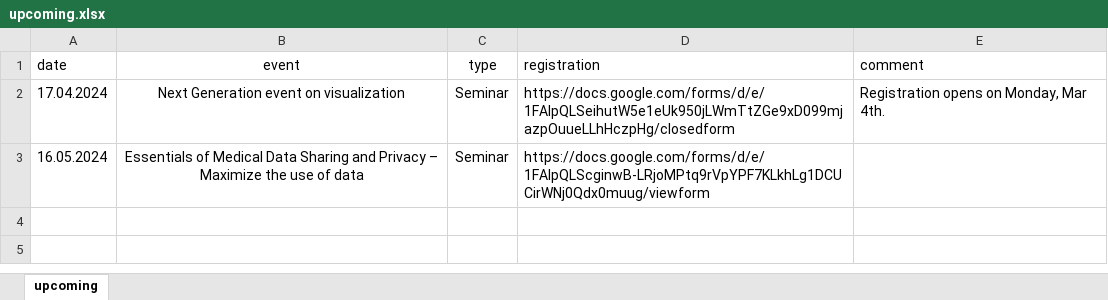
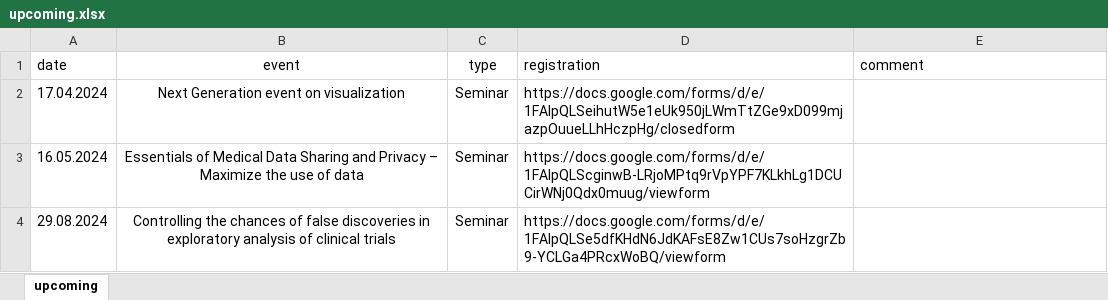
Before and after one commit to baselbiometrics/home, an Excel workbook: data/upcoming.xlsx, sheet upcoming, drawn as a sheet; values as stored, in another font and other column widths than the file's, no borders; charts and pictures not drawn; the diff names each change by its address in the sheet, - before the commit and + after, or states it on an @@ line.

Commit message:
upload 1st announcement for virtual event "Controlling the chances of false discoveries in exploratory analysis of clinical trials" (Aug 29th, 2024)

```diff
--- a/data/upcoming.xlsx (sheet upcoming)
+++ b/data/upcoming.xlsx (sheet upcoming)
-E2 (comment): Registration opens on Monday, Mar 4th.
+E2 (comment): (empty)
+row 4: 29.08.2024 | Controlling the chances of false discoveries in exploratory analysis of clinical trials | Seminar | https://docs.google.com/forms/d/e/1FAIpQLSe5dfKHdN6JdKAFsE8Zw1CUs7soHzgrZb9-YCLGa4PRcxWoBQ/viewform
```
Also changed, not shown: 7 other files.
